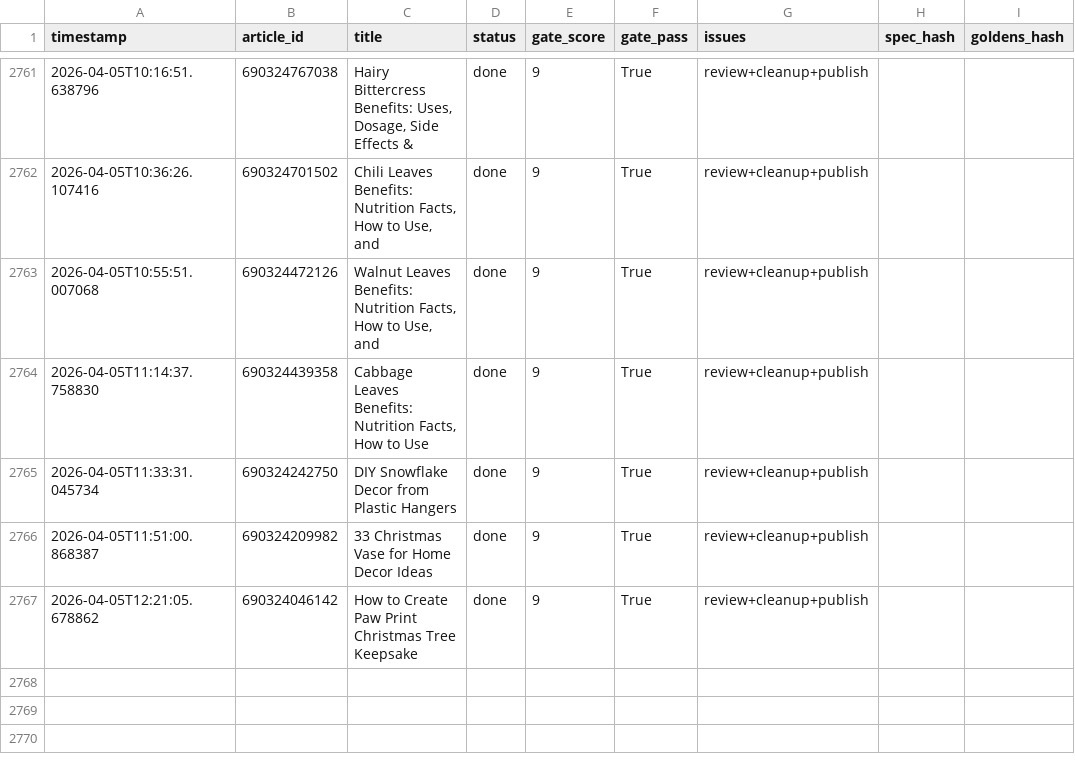
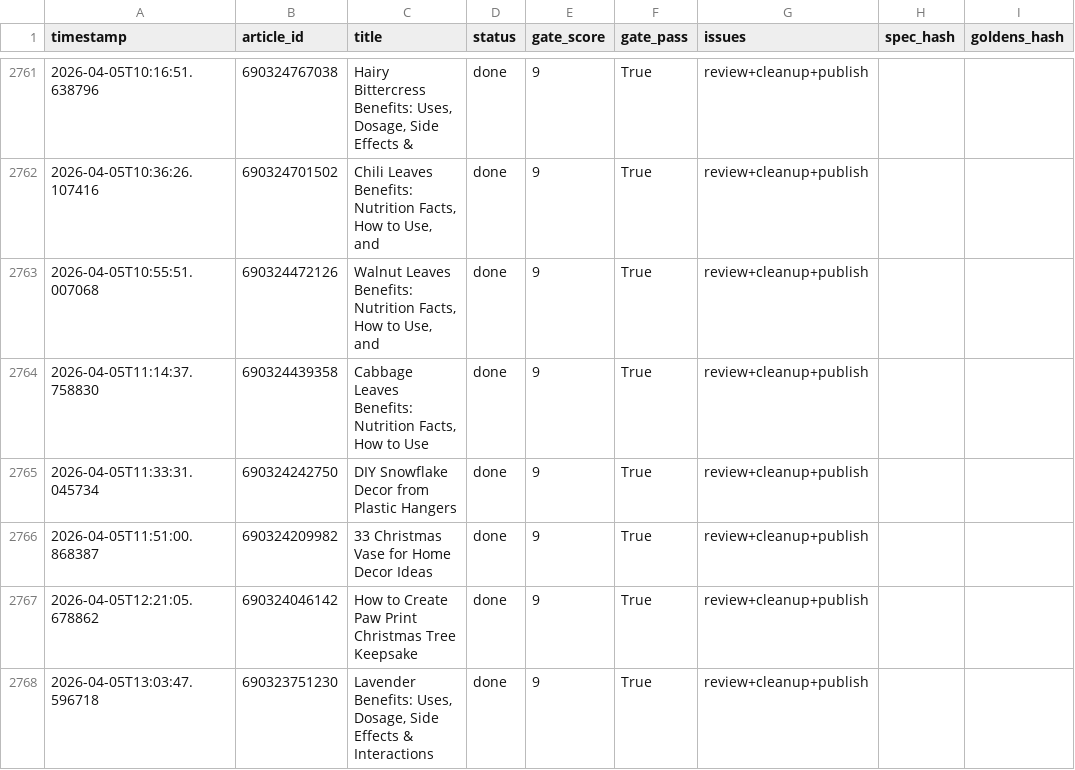
Before and after one commit to rozy0311/Shopify-Blog-Automation---Github-Actions, a CSV file: Agent - Pinterest -Shopify Blog Autopilot - End-to-End Content Factory/pipeline_v2/anti_drift_run_log.csv, drawn as a sheet; only a part is shown, gaps mark what is left out.

```diff
--- a/Agent - Pinterest -Shopify Blog Autopilot - End-to-End Content Factory/pipeline_v2/anti_drift_run_log.csv
+++ b/Agent - Pinterest -Shopify Blog Autopilot - End-to-End Content Factory/pipeline_v2/anti_drift_run_log.csv
@@ -2767 +2767,2 @@ timestamp,article_id,title,status,gate_score,gate_pass,issues,spec_hash,goldens_
 2026-04-05T12:21:05.678862,690324046142,How to Create Paw Print Christmas Tree Keepsake,done,9,True,review+cleanup+publish,,
+2026-04-05T13:03:47.596718,690323751230,"Lavender Benefits: Uses, Dosage, Side Effects & Interactions",done,9,True,review+cleanup+publish,,
```
Also changed, not shown: 2 other files.
